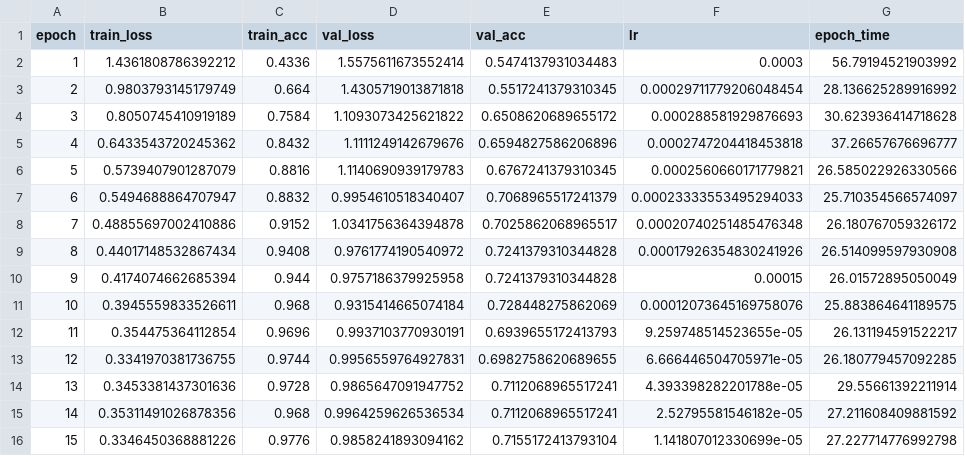
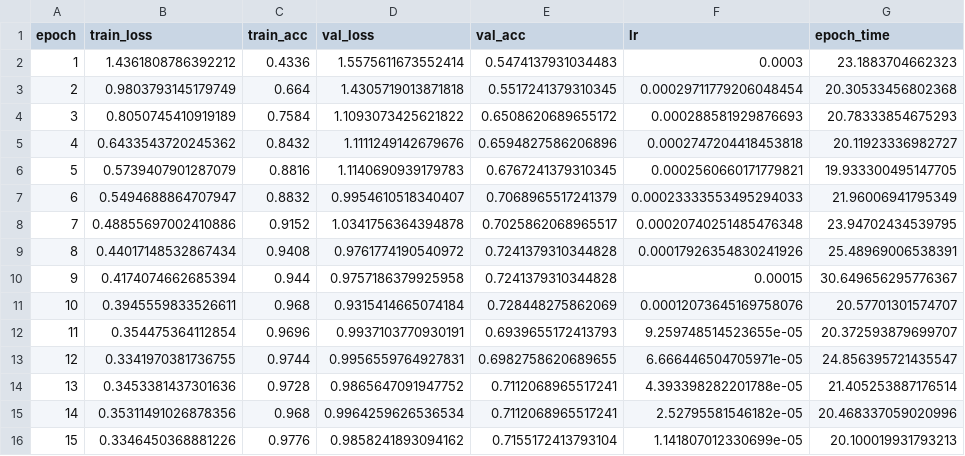
Before and after one commit to ACM40960/wildlife-species-recognition, a CSV file: docs/demo_results/history.csv, drawn as a sheet.

```diff
--- a/docs/demo_results/history.csv
+++ b/docs/demo_results/history.csv
@@ -1,16 +1,16 @@
 epoch,train_loss,train_acc,val_loss,val_acc,lr,epoch_time
-1,1.4361808786392212,0.4336,1.5575611673552414,0.5474137931034483,0.0003,56.79194521903992
-2,0.9803793145179749,0.664,1.4305719013871818,0.5517241379310345,0.00029711779206048454,28.136625289916992
-3,0.8050745410919189,0.7584,1.1093073425621822,0.6508620689655172,0.000288581929876693,30.623936414718628
-4,0.6433543720245362,0.8432,1.1111249142679676,0.6594827586206896,0.0002747204418453818,37.26657676696777
-5,0.5739407901287079,0.8816,1.1140690939179783,0.6767241379310345,0.0002560660171779821,26.585022926330566
-6,0.5494688864707947,0.8832,0.9954610518340407,0.7068965517241379,0.00023333553495294033,25.710354566574097
-7,0.48855697002410886,0.9152,1.0341756364394878,0.7025862068965517,0.00020740251485476348,26.180767059326172
-8,0.44017148532867434,0.9408,0.9761774190540972,0.7241379310344828,0.00017926354830241926,26.514099597930908
-9,0.4174074662685394,0.944,0.9757186379925958,0.7241379310344828,0.00015,26.01572895050049
-10,0.3945559833526611,0.968,0.9315414665074184,0.728448275862069,0.00012073645169758076,25.883864641189575
-11,0.354475364112854,0.9696,0.9937103770930191,0.6939655172413793,9.259748514523655e-05,26.131194591522217
-12,0.3341970381736755,0.9744,0.9956559764927831,0.6982758620689655,6.666446504705971e-05,26.180779457092285
-13,0.3453381437301636,0.9728,0.9865647091947752,0.7112068965517241,4.393398282201788e-05,29.55661392211914
-14,0.35311491026878356,0.968,0.9964259626536534,0.7112068965517241,2.52795581546182e-05,27.211608409881592
-15,0.3346450368881226,0.9776,0.9858241893094162,0.7155172413793104,1.141807012330699e-05,27.227714776992798
+1,1.4361808786392212,0.4336,1.5575611673552414,0.5474137931034483,0.0003,23.1883704662323
+2,0.9803793145179749,0.664,1.4305719013871818,0.5517241379310345,0.00029711779206048454,20.30533456802368
+3,0.8050745410919189,0.7584,1.1093073425621822,0.6508620689655172,0.000288581929876693,20.78333854675293
+4,0.6433543720245362,0.8432,1.1111249142679676,0.6594827586206896,0.0002747204418453818,20.11923336982727
+5,0.5739407901287079,0.8816,1.1140690939179783,0.6767241379310345,0.0002560660171779821,19.933300495147705
+6,0.5494688864707947,0.8832,0.9954610518340407,0.7068965517241379,0.00023333553495294033,21.96006941795349
+7,0.48855697002410886,0.9152,1.0341756364394878,0.7025862068965517,0.00020740251485476348,23.94702434539795
+8,0.44017148532867434,0.9408,0.9761774190540972,0.7241379310344828,0.00017926354830241926,25.48969006538391
+9,0.4174074662685394,0.944,0.9757186379925958,0.7241379310344828,0.00015,30.649656295776367
+10,0.3945559833526611,0.968,0.9315414665074184,0.728448275862069,0.00012073645169758076,20.57701301574707
+11,0.354475364112854,0.9696,0.9937103770930191,0.6939655172413793,9.259748514523655e-05,20.372593879699707
+12,0.3341970381736755,0.9744,0.9956559764927831,0.6982758620689655,6.666446504705971e-05,24.856395721435547
+13,0.3453381437301636,0.9728,0.9865647091947752,0.7112068965517241,4.393398282201788e-05,21.405253887176514
+14,0.35311491026878356,0.968,0.9964259626536534,0.7112068965517241,2.52795581546182e-05,20.468337059020996
+15,0.3346450368881226,0.9776,0.9858241893094162,0.7155172413793104,1.141807012330699e-05,20.100019931793213
```
Also changed, not shown: 8 other files.
